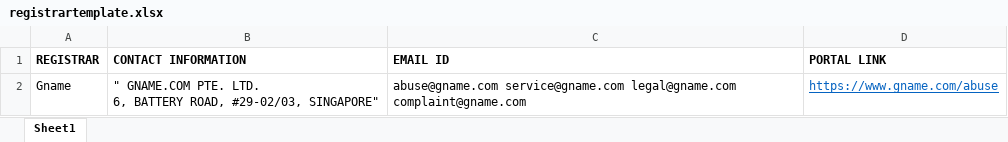
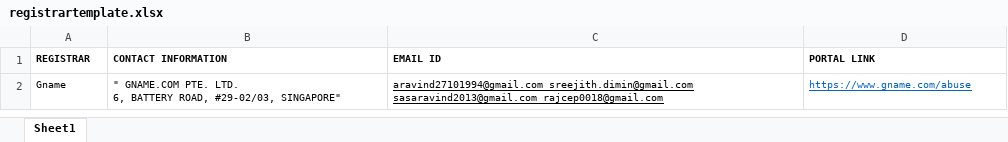
Before and after one commit to anjumohanan1995/cyberfraud, an Excel workbook: public/registrar_template/registrartemplate.xlsx, sheet Sheet1, drawn as a sheet; values as stored, in another font and other column widths than the file's, no borders; charts and pictures not drawn; the diff names each change by its address in the sheet, - before the commit and + after, or states it on an @@ line.

Commit message:
status in evidence managment, changes in registrar upload

```diff
--- a/public/registrar_template/registrartemplate.xlsx (sheet Sheet1)
+++ b/public/registrar_template/registrartemplate.xlsx (sheet Sheet1)
@@ A1:D2 text size: smaller @@
-C2 (EMAIL ID): abuse@gname.com service@gname.com legal@gname.com complaint@gname.com
+C2 (EMAIL ID): aravind27101994@gmail.com sreejith.dimin@gmail.com sasaravind2013@gmail.com rajcep0018@gmail.com
-C2 underline: off
+C2 underline: on
```
Also changed, not shown: charts or pictures, 13 other files.
